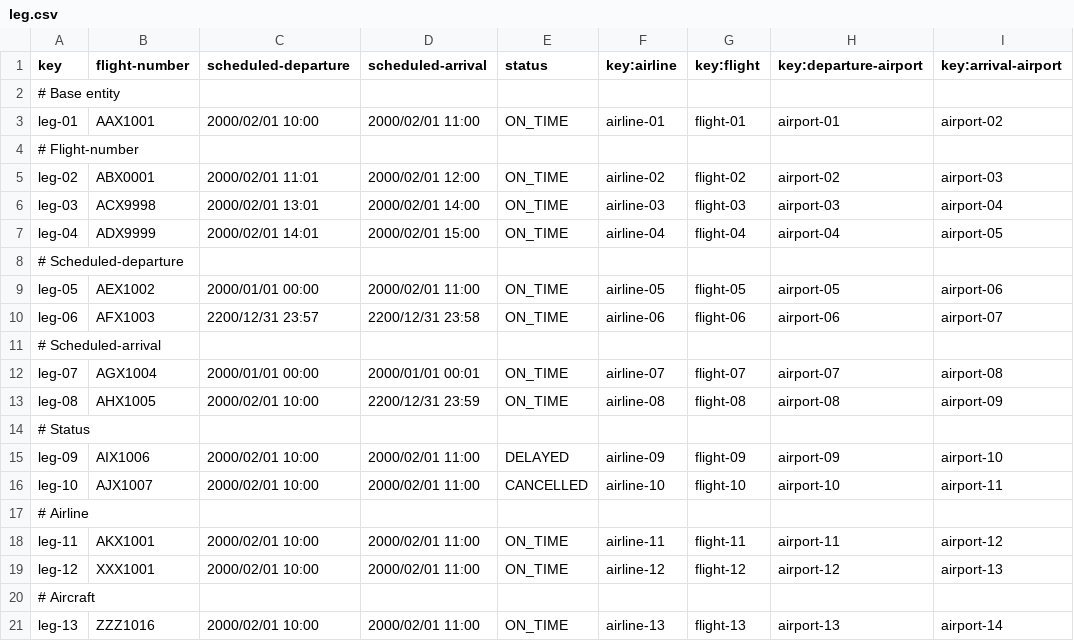
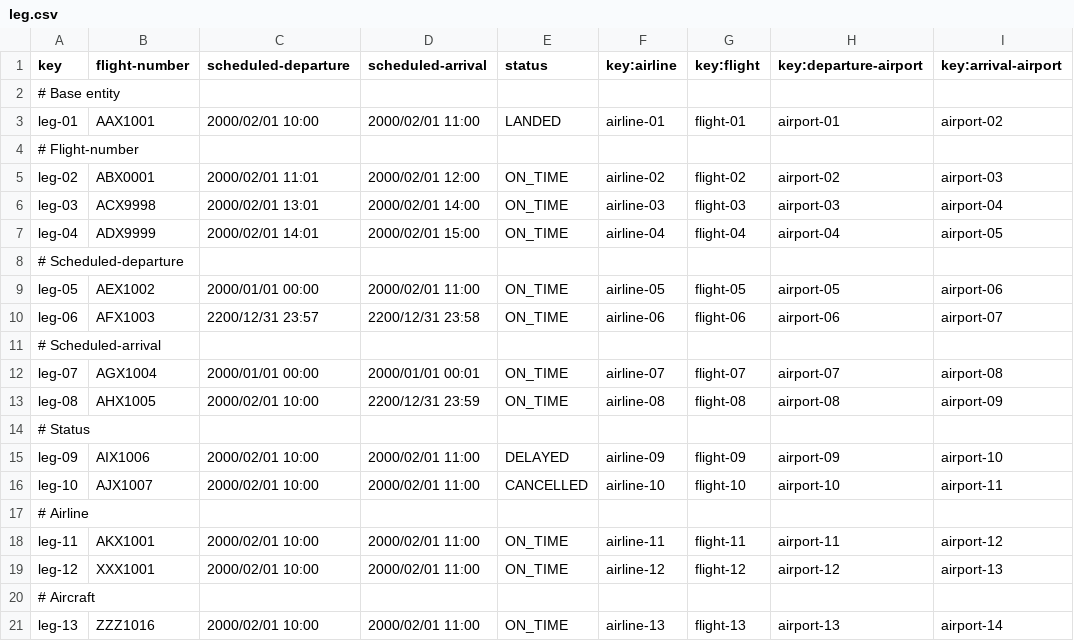
Before and after one commit to rubpergar/Acme-ANS-D02, a CSV file: src/main/resources/WEB-INF/data/sample/leg.csv, drawn as a sheet; only a part is shown; the diff names each change by its address in the sheet, - before the commit and + after, or states it on an @@ line.

```diff
--- a/src/main/resources/WEB-INF/data/sample/leg.csv
+++ b/src/main/resources/WEB-INF/data/sample/leg.csv
-E3 (status): ON_TIME
+E3 (status): LANDED
```
Also changed, not shown: src/main/resources/WEB-INF/data/sample/activity-log.csv, src/main/resources/WEB-INF/data/sample/flight-assignment.csv, 1 other file.
